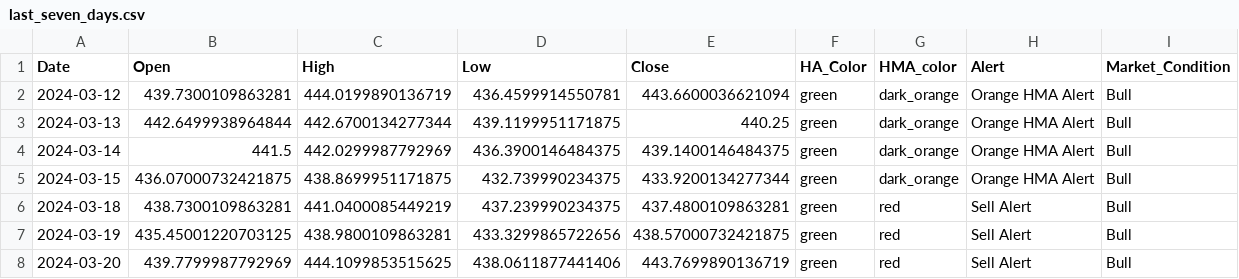
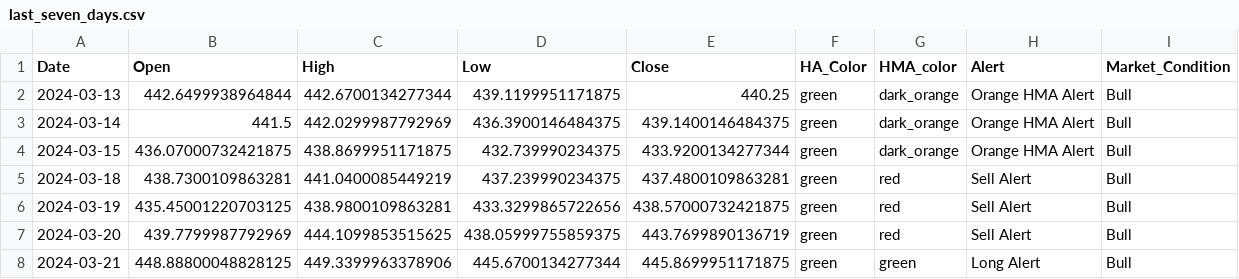
Before and after one commit to rbnyng/trend_alert, a CSV file: last_seven_days.csv, drawn as a sheet.

```diff
--- a/last_seven_days.csv
+++ b/last_seven_days.csv
@@ -1,3 +1,2 @@
 Date,Open,High,Low,Close,HA_Color,HMA_color,Alert,Market_Condition
-2024-03-12,439.7300109863281,444.0199890136719,436.4599914550781,443.6600036621094,green,dark_orange,Orange HMA Alert,Bull
 2024-03-13,442.6499938964844,442.6700134277344,439.1199951171875,440.25,green,dark_orange,Orange HMA Alert,Bull
@@ -7,2 +6,3 @@ Date,Open,High,Low,Close,HA_Color,HMA_color,Alert,Market_Condition
 2024-03-19,435.45001220703125,438.9800109863281,433.3299865722656,438.57000732421875,green,red,Sell Alert,Bull
-2024-03-20,439.7799987792969,444.1099853515625,438.0611877441406,443.7699890136719,green,red,Sell Alert,Bull
+2024-03-20,439.7799987792969,444.1099853515625,438.05999755859375,443.7699890136719,green,red,Sell Alert,Bull
+2024-03-21,448.88800048828125,449.3399963378906,445.6700134277344,445.8699951171875,green,green,Long Alert,Bull
```
Also changed, not shown: 1 other file.
